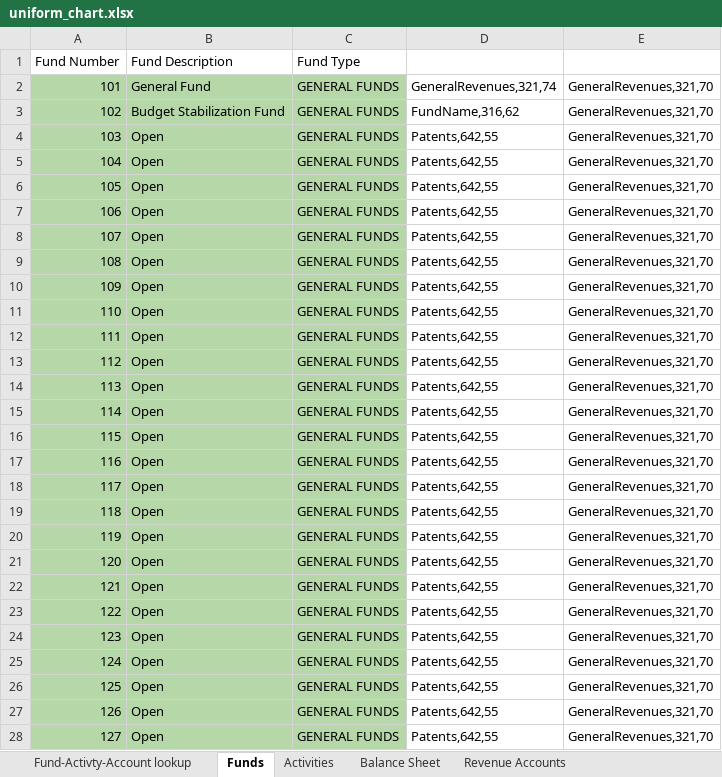
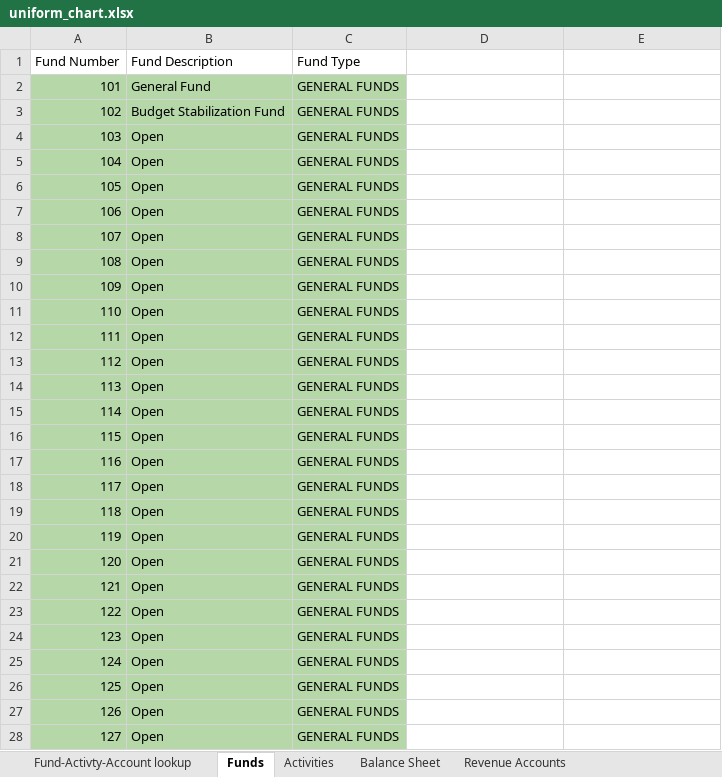
Before and after one commit to rohanbhargava22/MichiganFinancialStatementComparison, an Excel workbook: uniform_chart.xlsx, sheet Funds, drawn as a sheet; only a part is shown; values as stored, in another font and other column widths than the file's, no borders; charts and pictures not drawn; the diff covers the shown part only; the diff names each change by its address in the sheet, - before the commit and + after, or states it on an @@ line.

```diff
--- a/uniform_chart.xlsx (sheet Funds)
+++ b/uniform_chart.xlsx (sheet Funds)
-D2: GeneralRevenues,321,74
+D2: (empty)
-E2:E28: GeneralRevenues,321,70
+E2:E28: (empty)
-D3: FundName,316,62
+D3: (empty)
-D4:D28: Patents,642,55
+D4:D28: (empty)
```
Also changed, not shown: 1530 edited cells elsewhere in this sheet, sheet Fund-Activty-Account lookup, sheet Activities, other sheet tabs, charts or pictures, taxonomy_indicators.xlsx, 1 other file.
